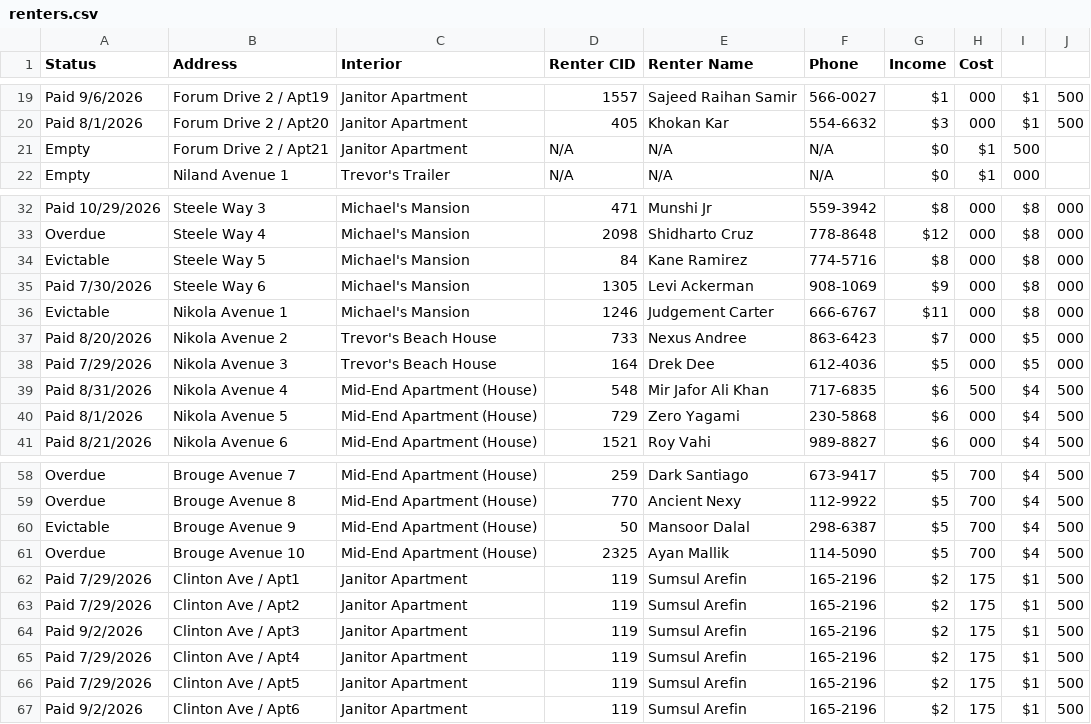
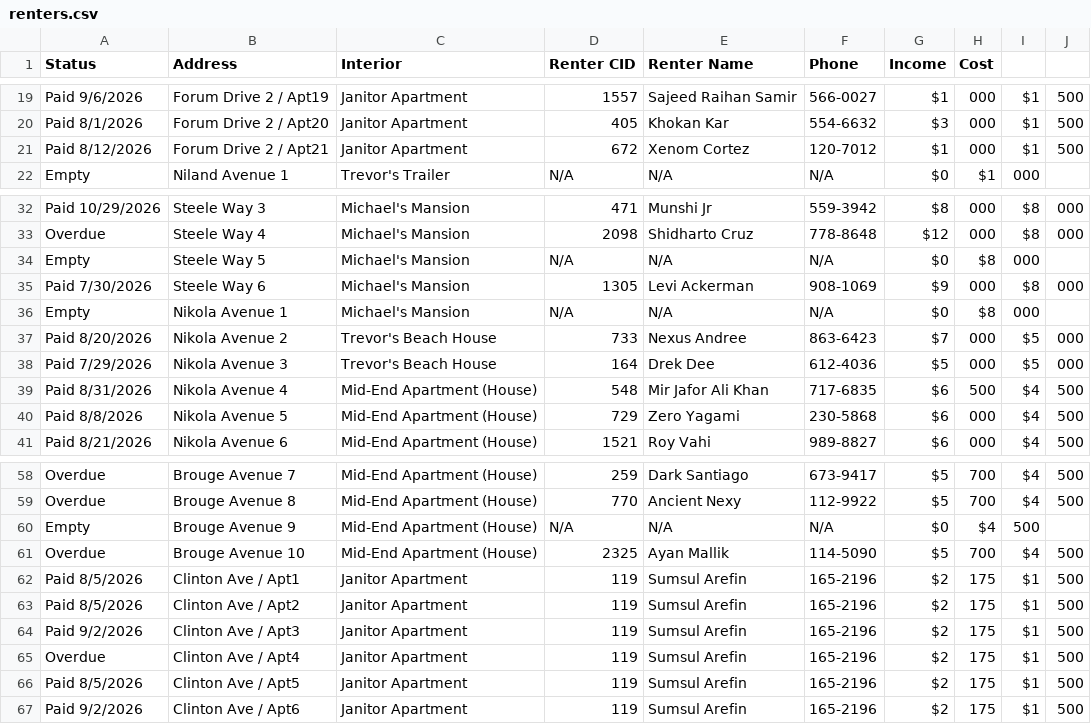
Before and after one commit to BlackBox-cmd/Adhikari-Builders, a CSV file: renters.csv, drawn as a sheet; only a part is shown, gaps mark what is left out; the diff covers the shown part only.

```diff
--- a/renters.csv
+++ b/renters.csv
@@ -20,3 +20,3 @@ Paid 9/6/2026,Forum Drive 2 / Apt19,Janitor Apartment,1557,Sajeed Raihan Samir,5
 Paid 8/1/2026,Forum Drive 2 / Apt20,Janitor Apartment,405,Khokan Kar,554-6632,$3,000,$1,500
-Empty,Forum Drive 2 / Apt21,Janitor Apartment,N/A,N/A,N/A,$0,$1,500
+Paid 8/12/2026,Forum Drive 2 / Apt21,Janitor Apartment,672,Xenom Cortez,120-7012,$1,000,$1,500
 Empty,Niland Avenue 1,Trevor's Trailer,N/A,N/A,N/A,$0,$1,000
@@ -33,5 +33,5 @@ Paid 10/29/2026,Steele Way 3,Michael's Mansion,471,Munshi Jr,559-3942,$8,000,$8,
 Overdue,Steele Way 4,Michael's Mansion,2098,Shidharto Cruz,778-8648,$12,000,$8,000
-Evictable,Steele Way 5,Michael's Mansion,84,Kane Ramirez,774-5716,$8,000,$8,000
+Empty,Steele Way 5,Michael's Mansion,N/A,N/A,N/A,$0,$8,000
 Paid 7/30/2026,Steele Way 6,Michael's Mansion,1305,Levi Ackerman,908-1069,$9,000,$8,000
-Evictable,Nikola Avenue 1,Michael's Mansion,1246,Judgement Carter,666-6767,$11,000,$8,000
+Empty,Nikola Avenue 1,Michael's Mansion,N/A,N/A,N/A,$0,$8,000
 Paid 8/20/2026,Nikola Avenue 2,Trevor's Beach House,733,Nexus Andree,863-6423,$7,000,$5,000
@@ -39,3 +39,3 @@ Paid 7/29/2026,Nikola Avenue 3,Trevor's Beach House,164,Drek Dee,612-4036,$5,000
 Paid 8/31/2026,Nikola Avenue 4,Mid-End Apartment (House),548,Mir Jafor Ali Khan,717-6835,$6,500,$4,500
-Paid 8/1/2026,Nikola Avenue 5,Mid-End Apartment (House),729,Zero Yagami,230-5868,$6,000,$4,500
+Paid 8/8/2026,Nikola Avenue 5,Mid-End Apartment (House),729,Zero Yagami,230-5868,$6,000,$4,500
 Paid 8/21/2026,Nikola Avenue 6,Mid-End Apartment (House),1521,Roy Vahi,989-8827,$6,000,$4,500
@@ -59,9 +59,9 @@ Overdue,Brouge Avenue 7,Mid-End Apartment (House),259,Dark Santiago,673-9417,$5,
 Overdue,Brouge Avenue 8,Mid-End Apartment (House),770,Ancient Nexy,112-9922,$5,700,$4,500
-Evictable,Brouge Avenue 9,Mid-End Apartment (House),50,Mansoor Dalal,298-6387,$5,700,$4,500
+Empty,Brouge Avenue 9,Mid-End Apartment (House),N/A,N/A,N/A,$0,$4,500
 Overdue,Brouge Avenue 10,Mid-End Apartment (House),2325,Ayan Mallik,114-5090,$5,700,$4,500
-Paid 7/29/2026,Clinton Ave / Apt1,Janitor Apartment,119,Sumsul Arefin,165-2196,$2,175,$1,500
-Paid 7/29/2026,Clinton Ave / Apt2,Janitor Apartment,119,Sumsul Arefin,165-2196,$2,175,$1,500
+Paid 8/5/2026,Clinton Ave / Apt1,Janitor Apartment,119,Sumsul Arefin,165-2196,$2,175,$1,500
+Paid 8/5/2026,Clinton Ave / Apt2,Janitor Apartment,119,Sumsul Arefin,165-2196,$2,175,$1,500
 Paid 9/2/2026,Clinton Ave / Apt3,Janitor Apartment,119,Sumsul Arefin,165-2196,$2,175,$1,500
-Paid 7/29/2026,Clinton Ave / Apt4,Janitor Apartment,119,Sumsul Arefin,165-2196,$2,175,$1,500
-Paid 7/29/2026,Clinton Ave / Apt5,Janitor Apartment,119,Sumsul Arefin,165-2196,$2,175,$1,500
+Overdue,Clinton Ave / Apt4,Janitor Apartment,119,Sumsul Arefin,165-2196,$2,175,$1,500
+Paid 8/5/2026,Clinton Ave / Apt5,Janitor Apartment,119,Sumsul Arefin,165-2196,$2,175,$1,500
 Paid 9/2/2026,Clinton Ave / Apt6,Janitor Apartment,119,Sumsul Arefin,165-2196,$2,175,$1,500
```
Also changed, not shown: 5 edited cells elsewhere in this file, 1 other file.
